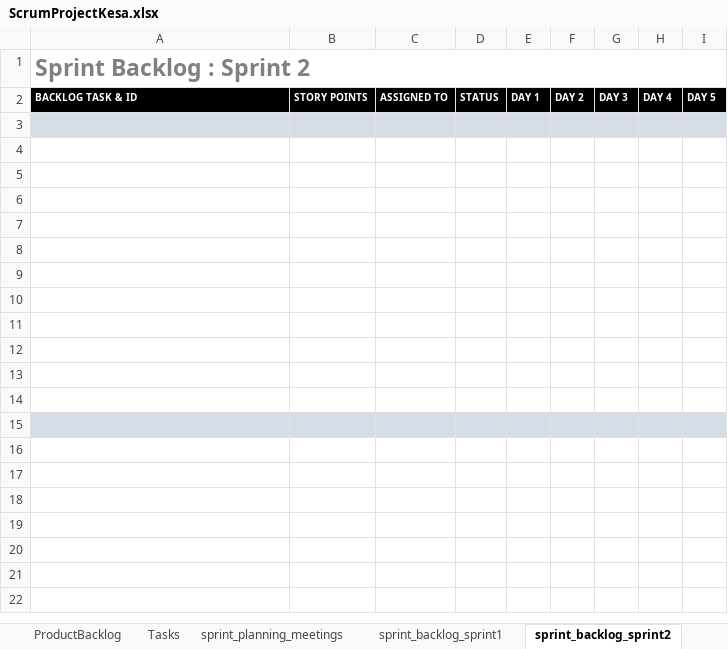
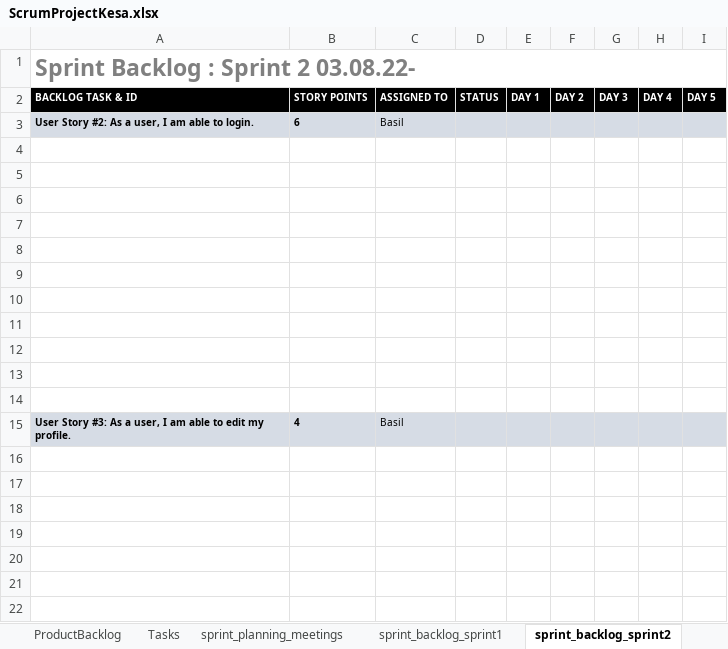
Before and after one commit to BasilOmsha/ProjectKesa, an Excel workbook: ScrumProjectKesa.xlsx, sheet sprint_backlog_sprint2, drawn as a sheet; only a part is shown; values as stored, in another font and other column widths than the file's, no borders; removed rows and columns are numbered as before the commit, all else as after; the diff names each change by its address in the sheet, - before the commit and + after, or states it on an @@ line.

Commit message:
Scrum updated. A successful message when sign is successful added with html css and js

```diff
--- a/ScrumProjectKesa.xlsx (sheet sprint_backlog_sprint2)
+++ b/ScrumProjectKesa.xlsx (sheet sprint_backlog_sprint2)
-A1 (BACKLOG TASK & ID): Sprint Backlog : Sprint 2
+A1 (BACKLOG TASK & ID): Sprint Backlog : Sprint 2 03.08.22-
+row 3: User Story #2: As a user, I am able to login. | 6 | Basil
-A4:I4 fill: #D6DCE5
+A4:I4 fill: none
-row 15: (empty)
+row 15: User Story #3: As a user, I am able to edit my profile. | 4 | Basil
-A15:I15 fill: none
+A15:I15 fill: #D6DCE5
-row 15: (empty)
```
Also changed, not shown: sheet sprint_backlog_sprint1, 7 other files.
